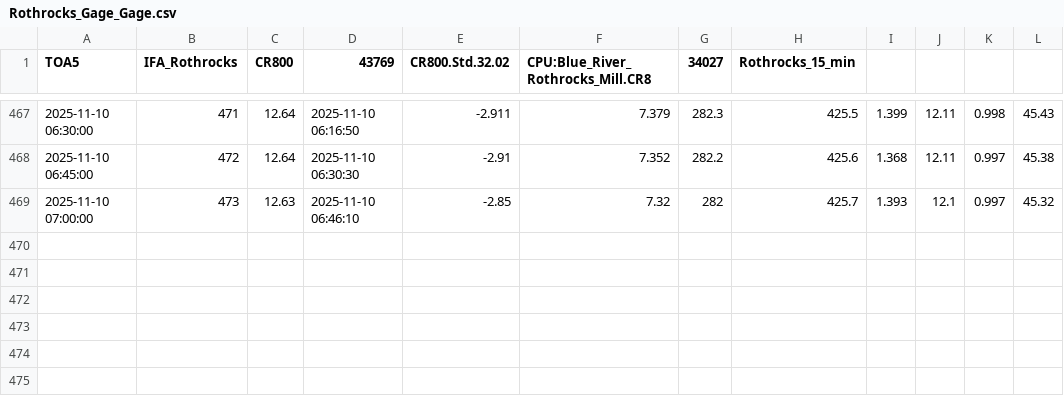
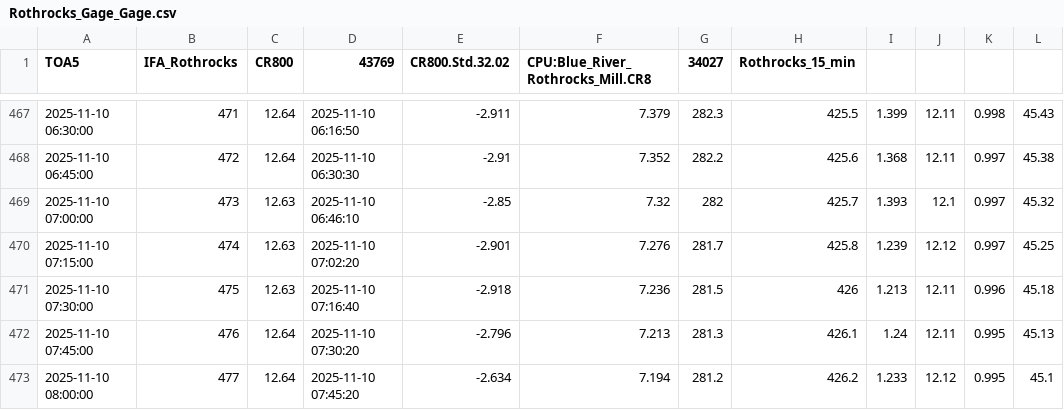
Before and after one commit to hfmanifold/Blue_River_Gages_ECI, a CSV file: data/Rothrocks_Gage_Gage.csv, drawn as a sheet; only a part is shown, gaps mark what is left out; the diff names each change by its address in the sheet, - before the commit and + after, or states it on an @@ line.

```diff
--- a/data/Rothrocks_Gage_Gage.csv
+++ b/data/Rothrocks_Gage_Gage.csv
+row 470: 2025-11-10 07:15:00 | 474 | 12.63 | 2025-11-10 07:02:20 | -2.901 | 7.276 | 281.7 | 425.8 | 1.239 | 12.12 | 0.997 | 45.25
+row 471: 2025-11-10 07:30:00 | 475 | 12.63 | 2025-11-10 07:16:40 | -2.918 | 7.236 | 281.5 | 426 | 1.213 | 12.11 | 0.996 | 45.18
+row 472: 2025-11-10 07:45:00 | 476 | 12.64 | 2025-11-10 07:30:20 | -2.796 | 7.213 | 281.3 | 426.1 | 1.24 | 12.11 | 0.995 | 45.13
+row 473: 2025-11-10 08:00:00 | 477 | 12.64 | 2025-11-10 07:45:20 | -2.634 | 7.194 | 281.2 | 426.2 | 1.233 | 12.12 | 0.995 | 45.1
```
Also changed, not shown: data/Wyandotte_Lake_Gage.csv, 5 other files.
